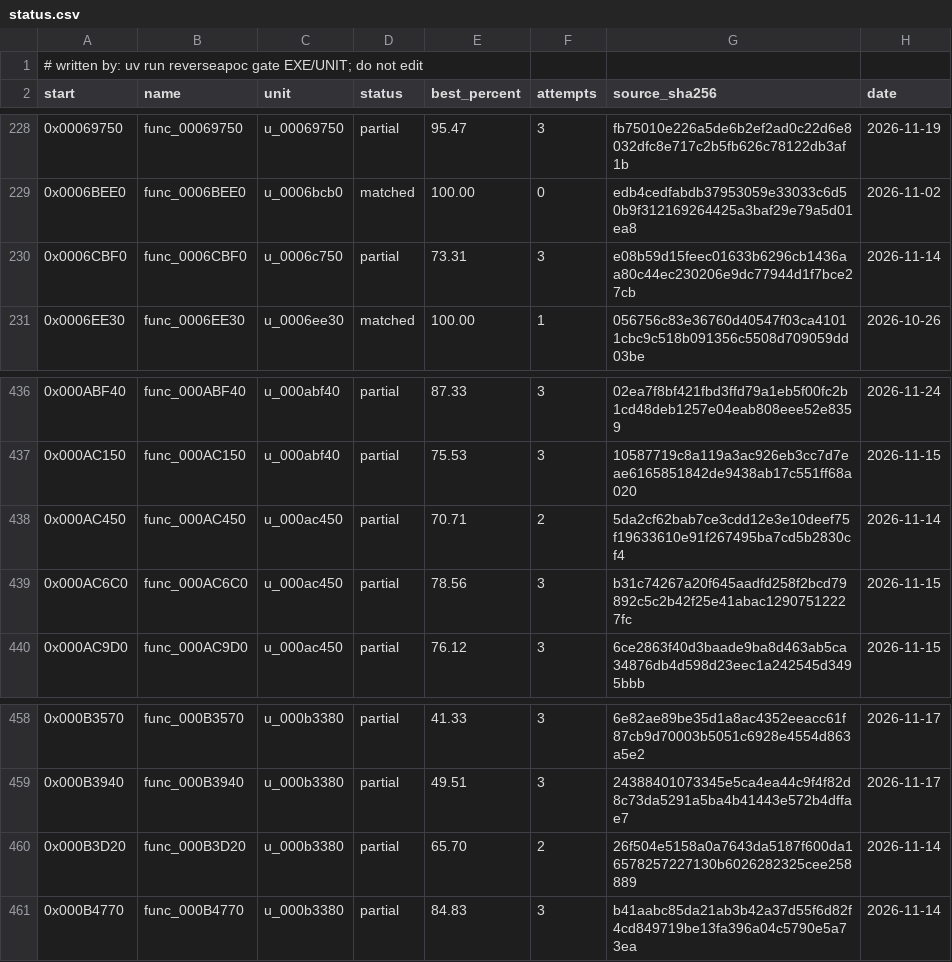
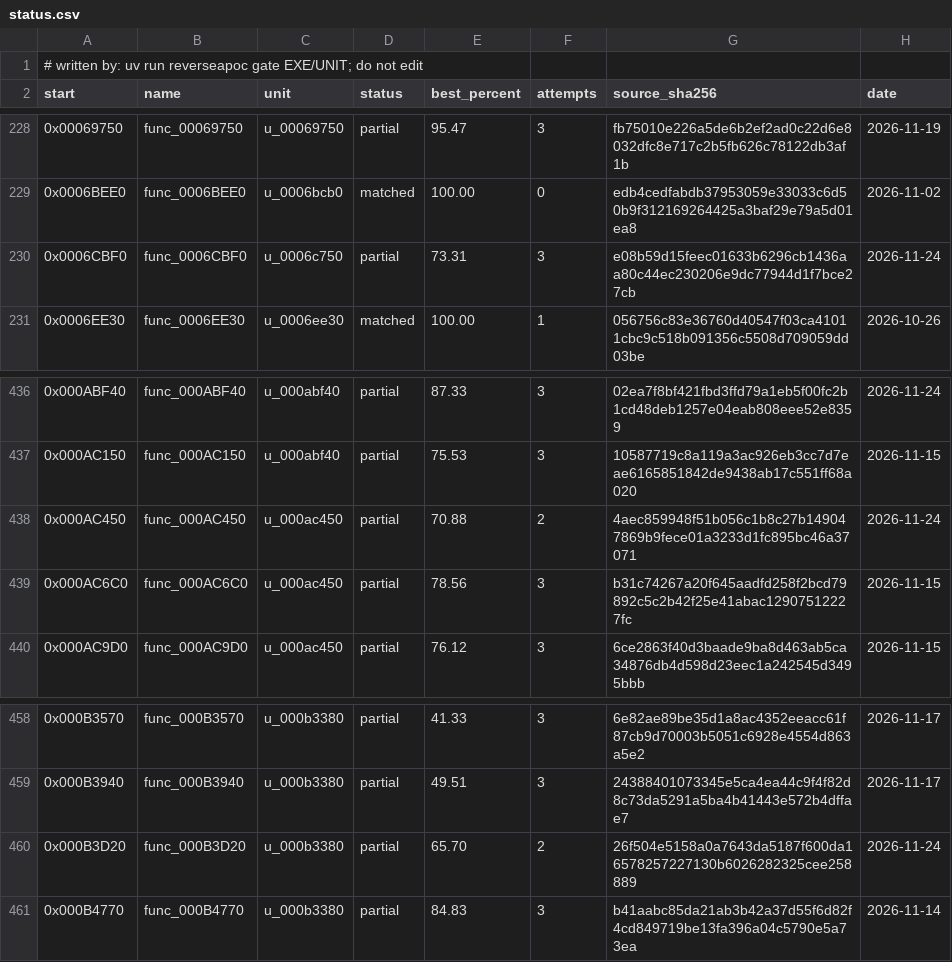
Before and after one commit to ayrtondenner/ReverseApoc, a CSV file: config/tacp/status.csv, drawn as a sheet; only a part is shown, gaps mark what is left out.

Commit message:
chore(driver): attempt log
Attempt records of run 20261124-codex3.

```diff
--- a/config/tacp/status.csv
+++ b/config/tacp/status.csv
@@ -229,3 +229,3 @@ start,name,unit,status,best_percent,attempts,source_sha256,date
 0x0006BEE0,func_0006BEE0,u_0006bcb0,matched,100.00,0,edb4cedfabdb37953059e33033c6d50b9f312169264425a3baf29e79a5d01ea8,2026-11-02
-0x0006CBF0,func_0006CBF0,u_0006c750,partial,73.31,3,e08b59d15feec01633b6296cb1436aa80c44ec230206e9dc77944d1f7bce27cb,2026-11-14
+0x0006CBF0,func_0006CBF0,u_0006c750,partial,73.31,3,e08b59d15feec01633b6296cb1436aa80c44ec230206e9dc77944d1f7bce27cb,2026-11-24
 0x0006EE30,func_0006EE30,u_0006ee30,matched,100.00,1,056756c83e36760d40547f03ca41011cbc9c518b091356c5508d709059dd03be,2026-10-26
@@ -437,3 +437,3 @@ start,name,unit,status,best_percent,attempts,source_sha256,date
 0x000AC150,func_000AC150,u_000abf40,partial,75.53,3,10587719c8a119a3ac926eb3cc7d7eae6165851842de9438ab17c551ff68a020,2026-11-15
-0x000AC450,func_000AC450,u_000ac450,partial,70.71,2,5da2cf62bab7ce3cdd12e3e10deef75f19633610e91f267495ba7cd5b2830cf4,2026-11-14
+0x000AC450,func_000AC450,u_000ac450,partial,70.88,2,4aec859948f51b056c1b8c27b149047869b9fece01a3233d1fc895bc46a37071,2026-11-24
 0x000AC6C0,func_000AC6C0,u_000ac450,partial,78.56,3,b31c74267a20f645aadfd258f2bcd79892c5c2b42f25e41abac12907512227fc,2026-11-15
@@ -459,3 +459,3 @@ start,name,unit,status,best_percent,attempts,source_sha256,date
 0x000B3940,func_000B3940,u_000b3380,partial,49.51,3,24388401073345e5ca4ea44c9f4f82d8c73da5291a5ba4b41443e572b4dffae7,2026-11-17
-0x000B3D20,func_000B3D20,u_000b3380,partial,65.70,2,26f504e5158a0a7643da5187f600da16578257227130b6026282325cee258889,2026-11-14
+0x000B3D20,func_000B3D20,u_000b3380,partial,65.70,2,26f504e5158a0a7643da5187f600da16578257227130b6026282325cee258889,2026-11-24
 0x000B4770,func_000B4770,u_000b3380,partial,84.83,3,b41aabc85da21ab3b42a37d55f6d82f4cd849719be13fa396a04c5790e5a73ea,2026-11-14
```
Also changed, not shown: config/ufo2p/status.csv, 1 other file.
